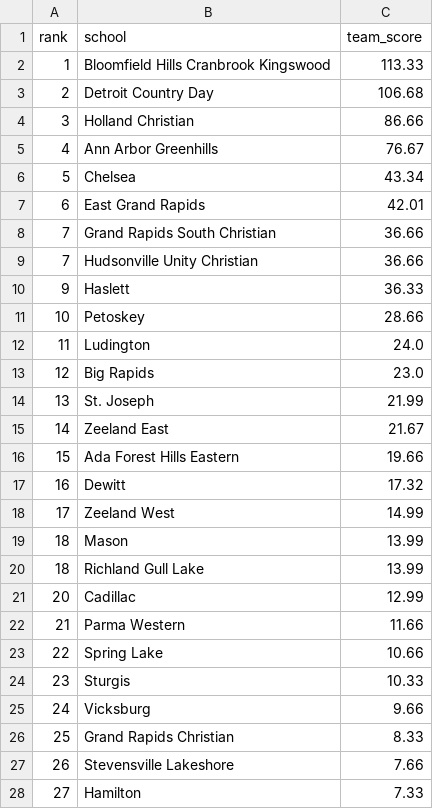
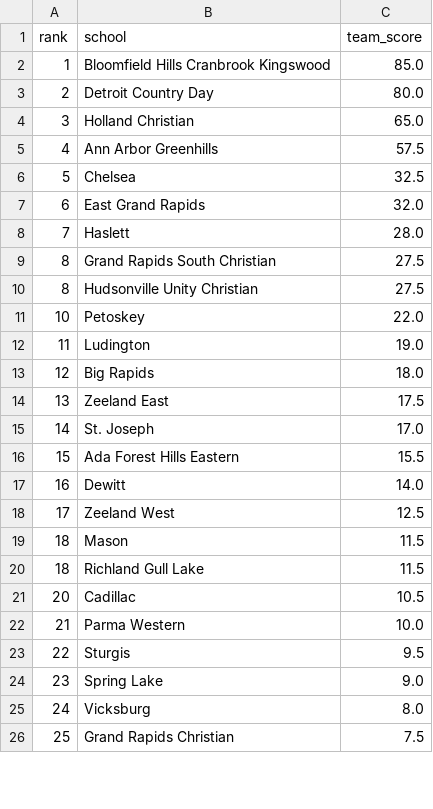
Before and after one commit to jojojoshshsh/MHSAA_tennis_ranker, a CSV file: docs/csv/team_boys_division_3.csv, drawn as a sheet; only a part is shown; the diff covers the shown part only.

```diff
--- a/docs/csv/team_boys_division_3.csv
+++ b/docs/csv/team_boys_division_3.csv
@@ -1,28 +1,26 @@
 rank,school,team_score
-1,Bloomfield Hills Cranbrook Kingswood,113.33
-2,Detroit Country Day,106.68
-3,Holland Christian,86.66
-4,Ann Arbor Greenhills,76.67
-5,Chelsea,43.34
-6,East Grand Rapids,42.01
-7,Grand Rapids South Christian,36.66
-7,Hudsonville Unity Christian,36.66
-9,Haslett,36.33
-10,Petoskey,28.66
-11,Ludington,24.0
-12,Big Rapids,23.0
-13,St. Joseph,21.99
-14,Zeeland East,21.67
-15,Ada Forest Hills Eastern,19.66
-16,Dewitt,17.32
-17,Zeeland West,14.99
-18,Mason,13.99
-18,Richland Gull Lake,13.99
-20,Cadillac,12.99
-21,Parma Western,11.66
-22,Spring Lake,10.66
-23,Sturgis,10.33
-24,Vicksburg,9.66
-25,Grand Rapids Christian,8.33
-26,Stevensville Lakeshore,7.66
-27,Hamilton,7.33
+1,Bloomfield Hills Cranbrook Kingswood,85.0
+2,Detroit Country Day,80.0
+3,Holland Christian,65.0
+4,Ann Arbor Greenhills,57.5
+5,Chelsea,32.5
+6,East Grand Rapids,32.0
+7,Haslett,28.0
+8,Grand Rapids South Christian,27.5
+8,Hudsonville Unity Christian,27.5
+10,Petoskey,22.0
+11,Ludington,19.0
+12,Big Rapids,18.0
+13,Zeeland East,17.5
+14,St. Joseph,17.0
+15,Ada Forest Hills Eastern,15.5
+16,Dewitt,14.0
+17,Zeeland West,12.5
+18,Mason,11.5
+18,Richland Gull Lake,11.5
+20,Cadillac,10.5
+21,Parma Western,10.0
+22,Sturgis,9.5
+23,Spring Lake,9.0
+24,Vicksburg,8.0
+25,Grand Rapids Christian,7.5
```
Also changed, not shown: 2 added rows and 2 edited cells elsewhere in this file, docs/csv/team_boys_division_1.csv, docs/csv/team_boys_division_2.csv, 2 other files.
